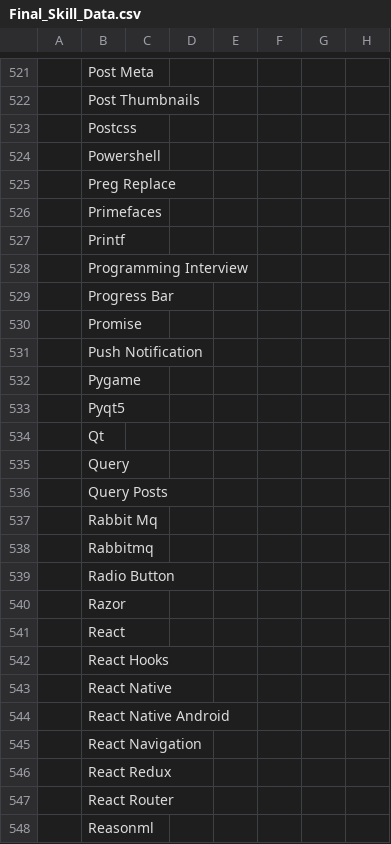
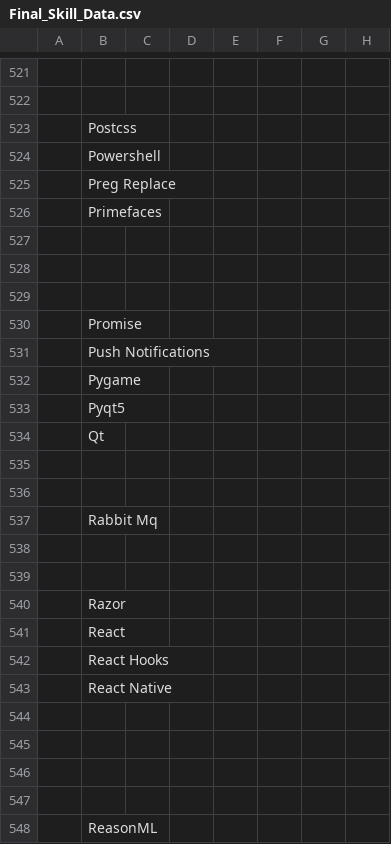
Before and after one commit to ldtalent/rk-scraping-skills, a CSV file: Final_Skill_Data.csv, drawn as a sheet; only a part is shown, gaps mark what is left out; the diff covers the shown part only; the diff names each change by its address in the sheet, - before the commit and + after, or states it on an @@ line.

```diff
--- a/Final_Skill_Data.csv
+++ b/Final_Skill_Data.csv
-B521: Post Meta
+B521: (empty)
-B522: Post Thumbnails
+B522: (empty)
-B527: Printf
+B527: (empty)
-B528: Programming Interview
+B528: (empty)
-B529: Progress Bar
+B529: (empty)
-B531: Push Notification
+B531: Push Notifications
-B535: Query
+B535: (empty)
-B536: Query Posts
+B536: (empty)
-B538: Rabbitmq
+B538: (empty)
-B539: Radio Button
+B539: (empty)
-B544: React Native Android
+B544: (empty)
-B545: React Navigation
+B545: (empty)
-B546: React Redux
+B546: (empty)
-B547: React Router
+B547: (empty)
-B548: Reasonml
+B548: ReasonML
```
Also changed, not shown: 38 edited cells elsewhere in this file.
